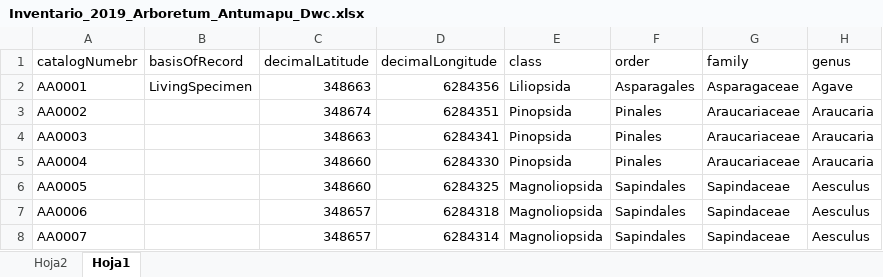
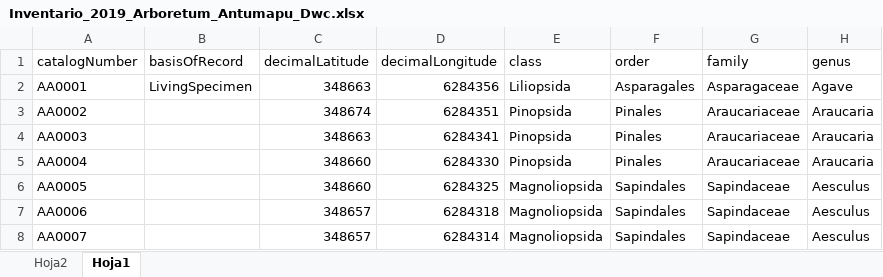
Before and after one commit to marcelooyaneder/Arboretum_Antumapu, an Excel workbook: Inventario_2019_Arboretum_Antumapu_Dwc.xlsx, sheet Hoja1, drawn as a sheet; only a part is shown; values as stored, in another font and other column widths than the file's, no borders; the diff names each change by its address in the sheet, - before the commit and + after, or states it on an @@ line.

```diff
--- a/Inventario_2019_Arboretum_Antumapu_Dwc.xlsx (sheet Hoja1)
+++ b/Inventario_2019_Arboretum_Antumapu_Dwc.xlsx (sheet Hoja1)
-A1: catalogNumebr
+A1: catalogNumber
```
Also changed, not shown: 1 other file.
